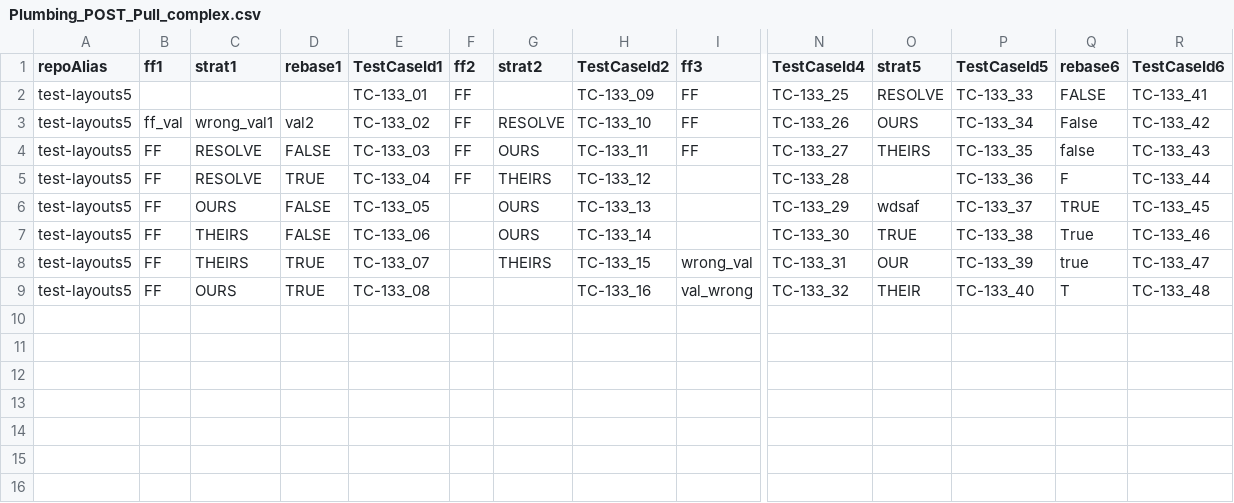
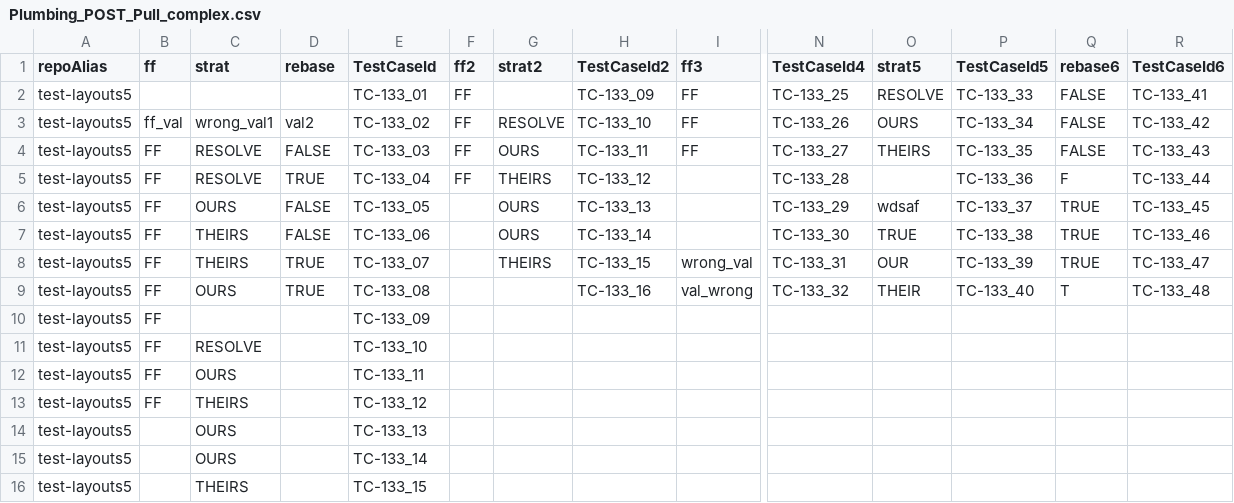
Before and after one commit to pks2017/TaurusSetUpDemo, a CSV file: ApiTesting/DAMsl/DataSet/Plumbing/Plumbing_POST_Pull_complex.csv, drawn as a sheet; only a part is shown, gaps mark what is left out; rows hold the shown columns only; the diff names each change by its address in the sheet, - before the commit and + after, or states it on an @@ line.

```diff
--- a/ApiTesting/DAMsl/DataSet/Plumbing/Plumbing_POST_Pull_complex.csv
+++ b/ApiTesting/DAMsl/DataSet/Plumbing/Plumbing_POST_Pull_complex.csv
-B1: ff1
+B1: ff
-C1: strat1
+C1: strat
-D1: rebase1
+D1: rebase
-E1: TestCaseId1
+E1: TestCaseId
-Q3 (rebase6): False
+Q3 (rebase6): FALSE
-Q4 (rebase6): false
+Q4 (rebase6): FALSE
-Q7 (rebase6): True
+Q7 (rebase6): TRUE
-Q8 (rebase6): true
+Q8 (rebase6): TRUE
+row 10: test-layouts5 | FF |  |  | TC-133_09
+row 11: test-layouts5 | FF | RESOLVE |  | TC-133_10
+row 12: test-layouts5 | FF | OURS |  | TC-133_11
+row 13: test-layouts5 | FF | THEIRS |  | TC-133_12
+row 14: test-layouts5 |  | OURS |  | TC-133_13
+row 15: test-layouts5 |  | OURS |  | TC-133_14
+row 16: test-layouts5 |  | THEIRS |  | TC-133_15
```
Also changed, not shown: ApiTesting/DAMsl/DataSet/Plumbing/Plumbing_POST_Add.csv, ApiTesting/DAMsl/DataSet/Plumbing/Plumbing_POST_Pull.csv, 54 other files.
